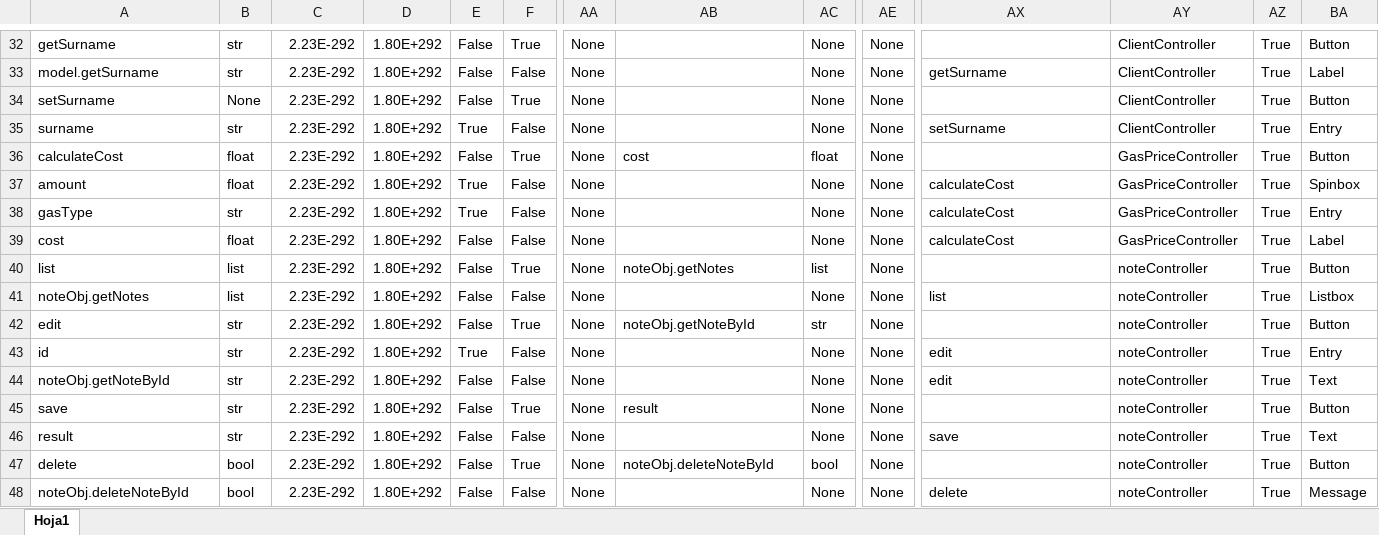
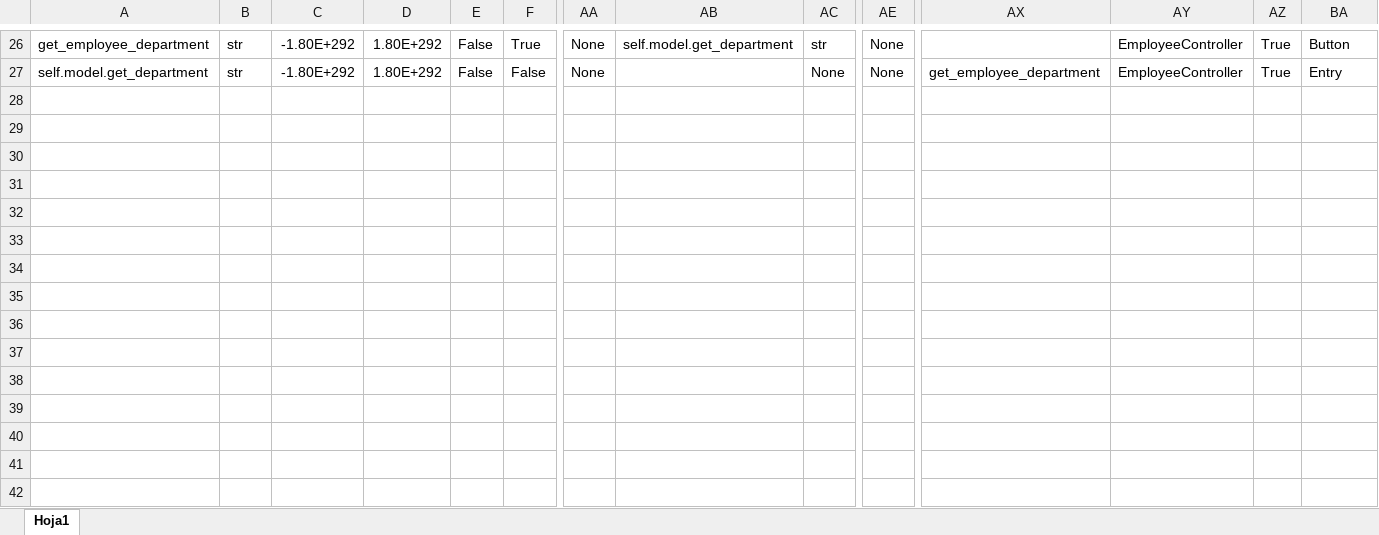
Before and after one commit to RubenRS040398/MVCGUIGenerator, an Excel workbook: data/real_data.xlsx, sheet Hoja1, drawn as a sheet; only a part is shown, gaps mark what is left out; values as stored, in another font and other column widths than the file's, no borders; removed rows and columns are numbered as before the commit, all else as after; rows hold the shown columns only; the diff covers the shown part only; the diff names each change by its address in the sheet, - before the commit and + after, or states it on an @@ line.

```diff
--- a/data/real_data.xlsx (sheet Hoja1)
+++ b/data/real_data.xlsx (sheet Hoja1)
-A26: getSurname
+A26: get_employee_department
-C26:C27: 2.23E-292
+C26:C27: -1.80E+292
-AB26: (empty)
+AB26: self.model.get_department
-AC26: None
+AC26: str
-AY26:AY27: ClientController
+AY26:AY27: EmployeeController
-A27: model.getSurname
+A27: self.model.get_department
-AX27: getSurname
+AX27: get_employee_department
-BA27: Label
+BA27: Entry
-row 34: setSurname | None | 2.23E-292 | 1.80E+292 | False | True | None |  | None | None |  | ClientController | True | Button
-row 35: surname | str | 2.23E-292 | 1.80E+292 | True | False | None |  | None | None | setSurname | ClientController | True | Entry
-row 36: calculateCost | float | 2.23E-292 | 1.80E+292 | False | True | None | cost | float | None |  | GasPriceController | True | Button
-row 37: amount | float | 2.23E-292 | 1.80E+292 | True | False | None |  | None | None | calculateCost | GasPriceController | True | Spinbox
-row 38: gasType | str | 2.23E-292 | 1.80E+292 | True | False | None |  | None | None | calculateCost | GasPriceController | True | Entry
-row 39: cost | float | 2.23E-292 | 1.80E+292 | False | False | None |  | None | None | calculateCost | GasPriceController | True | Label
-row 40: list | list | 2.23E-292 | 1.80E+292 | False | True | None | noteObj.getNotes | list | None |  | noteController | True | Button
-row 41: noteObj.getNotes | list | 2.23E-292 | 1.80E+292 | False | False | None |  | None | None | list | noteController | True | Listbox
-row 42: edit | str | 2.23E-292 | 1.80E+292 | False | True | None | noteObj.getNoteById | str | None |  | noteController | True | Button
-row 43: id | str | 2.23E-292 | 1.80E+292 | True | False | None |  | None | None | edit | noteController | True | Entry
-row 44: noteObj.getNoteById | str | 2.23E-292 | 1.80E+292 | False | False | None |  | None | None | edit | noteController | True | Text
-row 45: save | str | 2.23E-292 | 1.80E+292 | False | True | None | result | None | None |  | noteController | True | Button
-row 46: result | str | 2.23E-292 | 1.80E+292 | False | False | None |  | None | None | save | noteController | True | Text
-row 47: delete | bool | 2.23E-292 | 1.80E+292 | False | True | None | noteObj.deleteNoteById | bool | None |  | noteController | True | Button
-row 48: noteObj.deleteNoteById | bool | 2.23E-292 | 1.80E+292 | False | False | None |  | None | None | delete | noteController | True | Message
```
Also changed, not shown: 6 removed rows and 92 edited cells elsewhere in this sheet, 17 other files.
